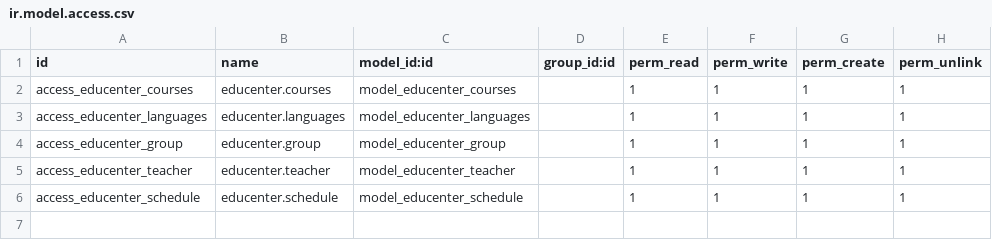
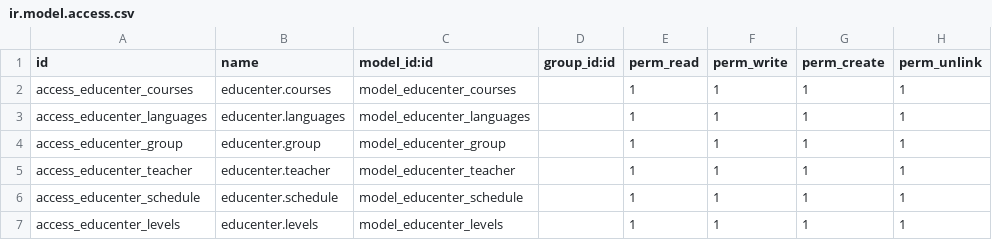
Before and after one commit to dzub1996/odoo, a CSV file: addons/educenter/security/ir.model.access.csv, drawn as a sheet; the diff names each change by its address in the sheet, - before the commit and + after, or states it on an @@ line.

Commit message:
final bd

```diff
--- a/addons/educenter/security/ir.model.access.csv
+++ b/addons/educenter/security/ir.model.access.csv
+row 7: access_educenter_levels | educenter.levels | model_educenter_levels |  | 1 | 1 | 1 | 1
```
